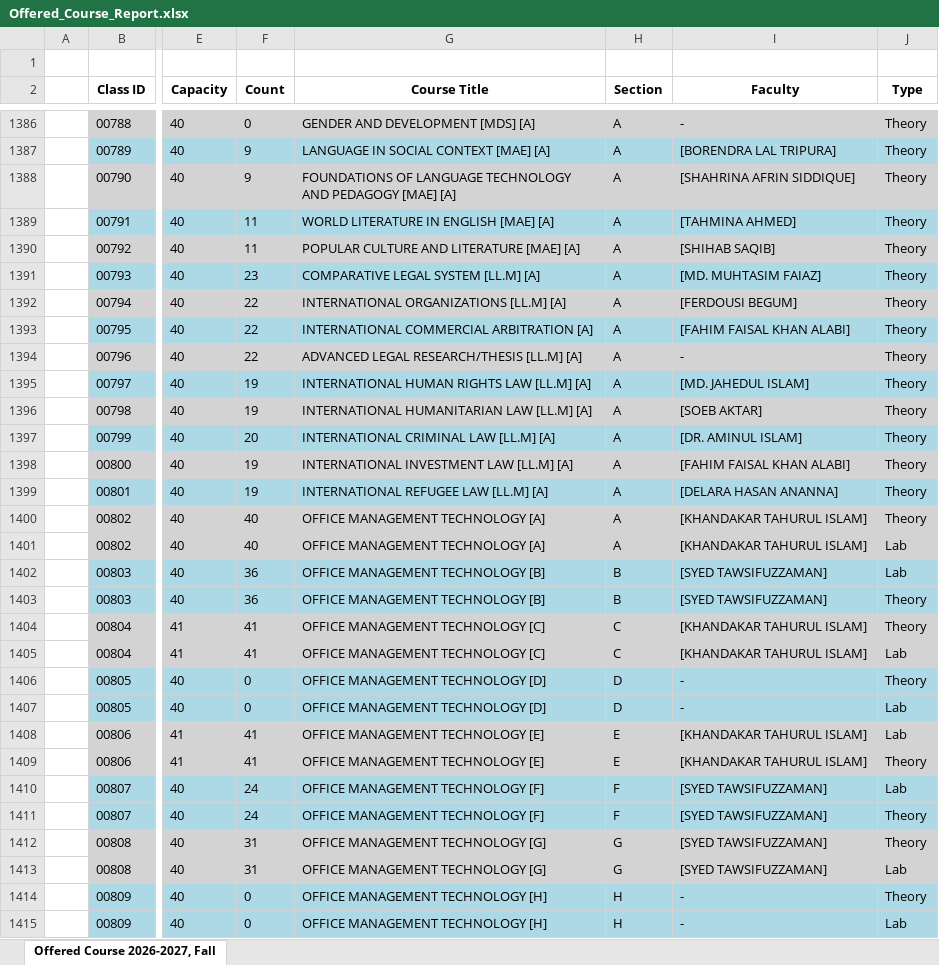
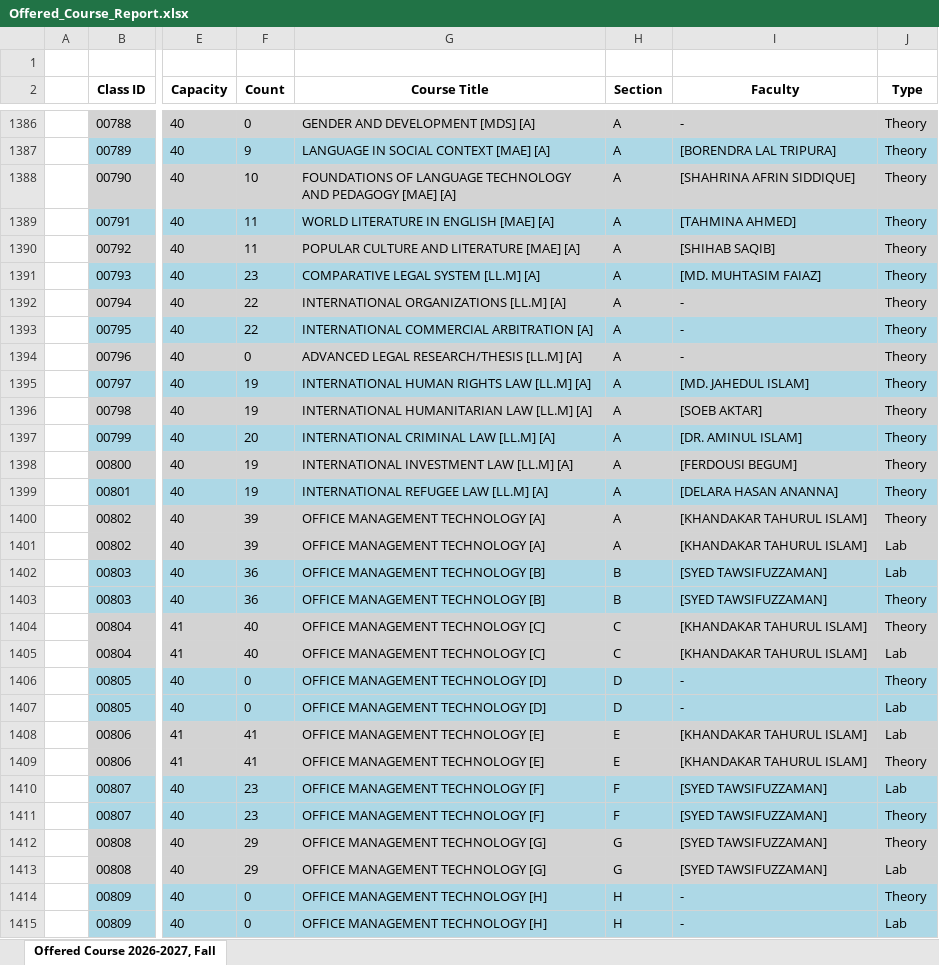
Before and after one commit to MOYNUL75/Scheduler-Fall-26-27, an Excel workbook: data/Offered_Course_Report.xlsx, sheet Offered Course 2026-2027, Fall, drawn as a sheet; only a part is shown, gaps mark what is left out; values as stored, in another font and other column widths than the file's, no borders; the diff covers the shown part only; the diff names each change by its address in the sheet, - before the commit and + after, or states it on an @@ line.

Commit message:
Add Fall 26-27 offered course report

```diff
--- a/data/Offered_Course_Report.xlsx (sheet Offered Course 2026-2027, Fall)
+++ b/data/Offered_Course_Report.xlsx (sheet Offered Course 2026-2027, Fall)
-F1388 (Count): 9
+F1388 (Count): 10
-I1392 (Faculty): [FERDOUSI BEGUM]
+I1392 (Faculty): -
-I1393 (Faculty): [FAHIM FAISAL KHAN ALABI]
+I1393 (Faculty): -
-F1394 (Count): 22
+F1394 (Count): 0
-I1398 (Faculty): [FAHIM FAISAL KHAN ALABI]
+I1398 (Faculty): [FERDOUSI BEGUM]
-F1400:F1401 (Count): 40
+F1400:F1401 (Count): 39
-F1404:F1405 (Count): 41
+F1404:F1405 (Count): 40
-F1410:F1411 (Count): 24
+F1410:F1411 (Count): 23
-F1412:F1413 (Count): 31
+F1412:F1413 (Count): 29
```
Also changed, not shown: 27 added rows and 1542 edited cells elsewhere in this sheet.
